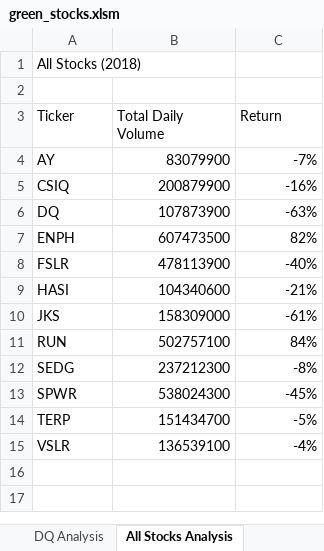
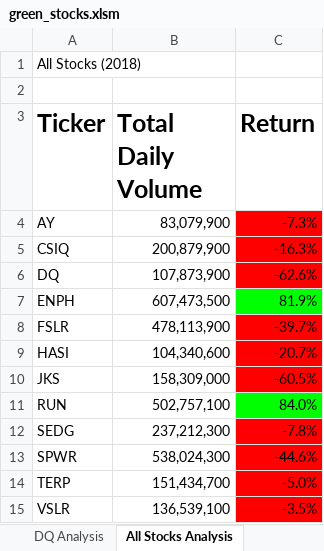
Before and after one commit to Luegreen/stock-analysis, an Excel workbook: green_stocks.xlsm, sheet All Stocks Analysis, drawn as a sheet; values as stored, in another font and other column widths than the file's, no borders; charts and pictures not drawn; the diff names each change by its address in the sheet, - before the commit and + after, or states it on an @@ line.

Commit message:
Added Timer and 'pick a year' box to analysis
Added Timer and 'pick a year' box to analysis

```diff
--- a/green_stocks.xlsm (sheet All Stocks Analysis)
+++ b/green_stocks.xlsm (sheet All Stocks Analysis)
-A3:C3 bold: off
+A3:C3 bold: on, text size: larger
-B4 (Total Daily Volume): 83079900
+B4 (Total Daily Volume): 83,079,900
-C4 (Return): -7%
+C4 (Return): -7.3%
-C4:C6 fill: none
+C4:C6 fill: #FF0000
-B5 (Total Daily Volume): 200879900
+B5 (Total Daily Volume): 200,879,900
-C5 (Return): -16%
+C5 (Return): -16.3%
-B6 (Total Daily Volume): 107873900
+B6 (Total Daily Volume): 107,873,900
-C6 (Return): -63%
+C6 (Return): -62.6%
-B7 (Total Daily Volume): 607473500
+B7 (Total Daily Volume): 607,473,500
-C7 (Return): 82%
+C7 (Return): 81.9%
-C7 fill: none
+C7 fill: #00FF00
-B8 (Total Daily Volume): 478113900
+B8 (Total Daily Volume): 478,113,900
-C8 (Return): -40%
+C8 (Return): -39.7%
-C8:C10 fill: none
+C8:C10 fill: #FF0000
-B9 (Total Daily Volume): 104340600
+B9 (Total Daily Volume): 104,340,600
-C9 (Return): -21%
+C9 (Return): -20.7%
-B10 (Total Daily Volume): 158309000
+B10 (Total Daily Volume): 158,309,000
-C10 (Return): -61%
+C10 (Return): -60.5%
-B11 (Total Daily Volume): 502757100
+B11 (Total Daily Volume): 502,757,100
-C11 (Return): 84%
+C11 (Return): 84.0%
-C11 fill: none
+C11 fill: #00FF00
-B12 (Total Daily Volume): 237212300
+B12 (Total Daily Volume): 237,212,300
-C12 (Return): -8%
+C12 (Return): -7.8%
-C12:C15 fill: none
+C12:C15 fill: #FF0000
-B13 (Total Daily Volume): 538024300
+B13 (Total Daily Volume): 538,024,300
-C13 (Return): -45%
+C13 (Return): -44.6%
-B14 (Total Daily Volume): 151434700
+B14 (Total Daily Volume): 151,434,700
-C14 (Return): -5%
+C14 (Return): -5.0%
-B15 (Total Daily Volume): 136539100
+B15 (Total Daily Volume): 136,539,100
-C15 (Return): -4%
+C15 (Return): -3.5%
```
Also changed, not shown: sheet DQ Analysis, charts or pictures.
